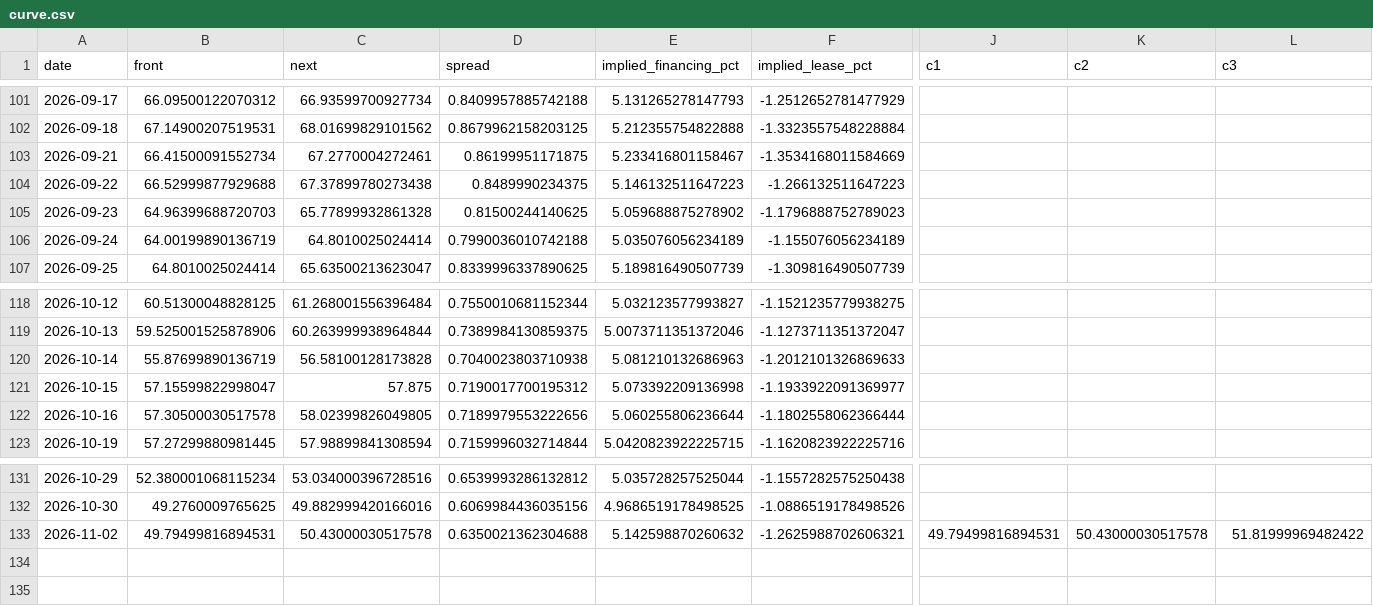
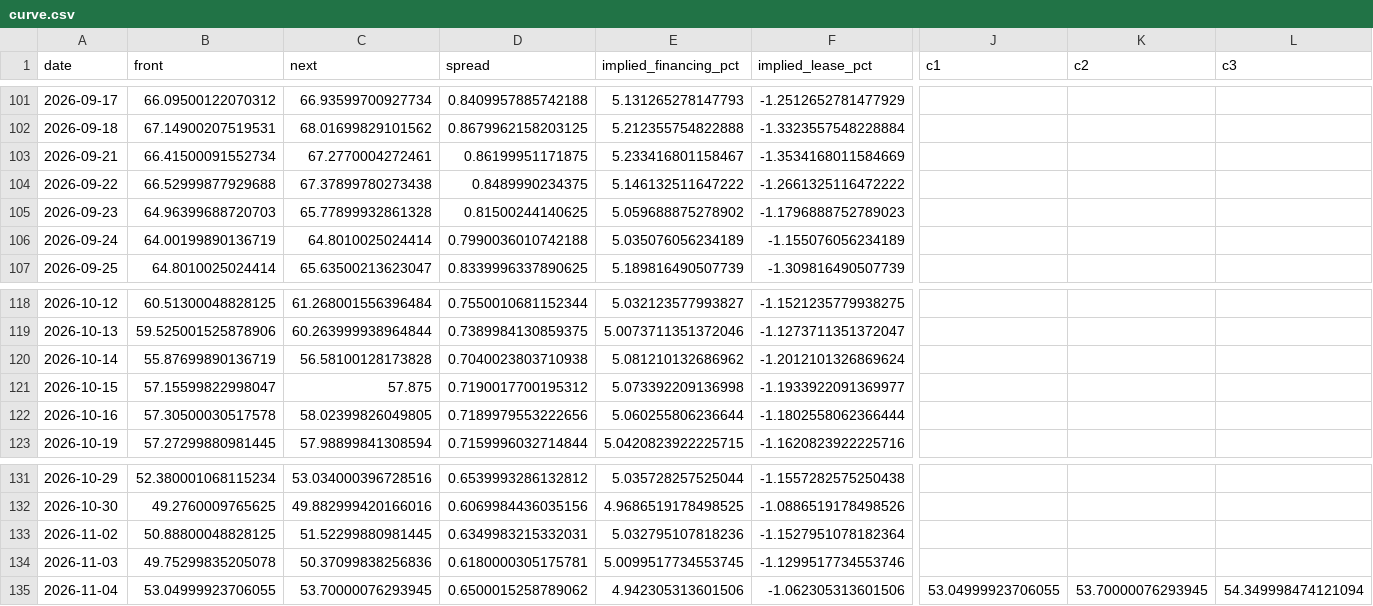
Before and after one commit to allisonzhan/slv-dashboard, a CSV file: curve.csv, drawn as a sheet; only a part is shown, gaps mark what is left out; rows hold the shown columns only; the diff covers the shown part only; the diff names each change by its address in the sheet, - before the commit and + after, or states it on an @@ line.

```diff
--- a/curve.csv
+++ b/curve.csv
-E104 (implied_financing_pct): 5.146132511647223
+E104 (implied_financing_pct): 5.146132511647222
-F104 (implied_lease_pct): -1.266132511647223
+F104 (implied_lease_pct): -1.2661325116472222
-E120 (implied_financing_pct): 5.081210132686963
+E120 (implied_financing_pct): 5.081210132686962
-F120 (implied_lease_pct): -1.2012101326869633
+F120 (implied_lease_pct): -1.2012101326869624
-B133 (front): 49.79499816894531
+B133 (front): 50.88800048828125
-C133 (next): 50.43000030517578
+C133 (next): 51.52299880981445
-D133 (spread): 0.6350021362304688
+D133 (spread): 0.6349983215332031
-E133 (implied_financing_pct): 5.142598870260632
+E133 (implied_financing_pct): 5.032795107818236
-F133 (implied_lease_pct): -1.2625988702606321
+F133 (implied_lease_pct): -1.1527951078182364
-J133 (c1): 49.79499816894531
+J133 (c1): (empty)
-K133 (c2): 50.43000030517578
+K133 (c2): (empty)
-L133 (c3): 51.81999969482422
+L133 (c3): (empty)
+row 134: 2026-11-03 | 49.75299835205078 | 50.37099838256836 | 0.6180000305175781 | 5.0099517734553745 | -1.1299517734553746
+row 135: 2026-11-04 | 53.04999923706055 | 53.70000076293945 | 0.6500015258789062 | 4.942305313601506 | -1.062305313601506 | 53.04999923706055 | 53.70000076293945 | 54.349998474121094
```
Also changed, not shown: 5 edited cells elsewhere in this file, analog_paths.csv, macro.csv, 16 other files.
